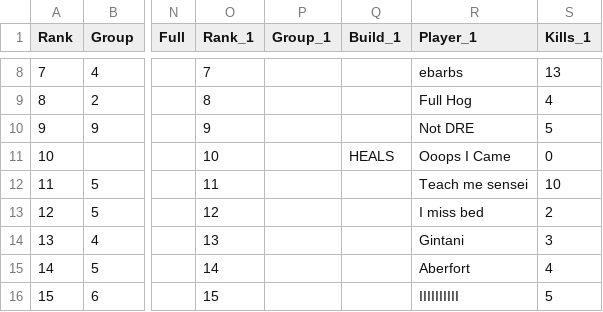
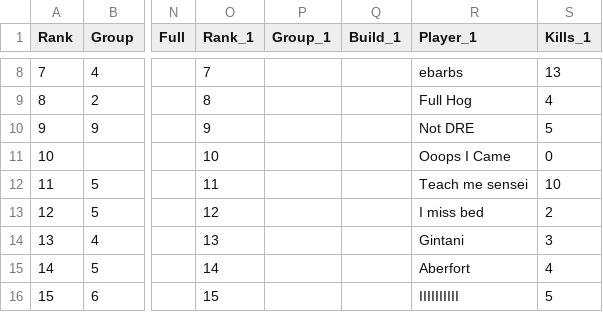
Before and after one commit to JabariWilliams/MG-War-App, a CSV file: public/MGvPostDet_01-27-26.csv (was public/MGvPD_01-27-26.csv), drawn as a sheet; only a part is shown, gaps mark what is left out; the diff covers the shown part only; the diff names each change by its address in the sheet, - before the commit and + after, or states it on an @@ line.

```diff
--- a/public/MGvPD_01-27-26.csv
+++ b/public/MGvPostDet_01-27-26.csv
-Q11 (Build_1): HEALS
+Q11 (Build_1): (empty)
```
Also changed, not shown: 10 edited cells elsewhere in this file.
